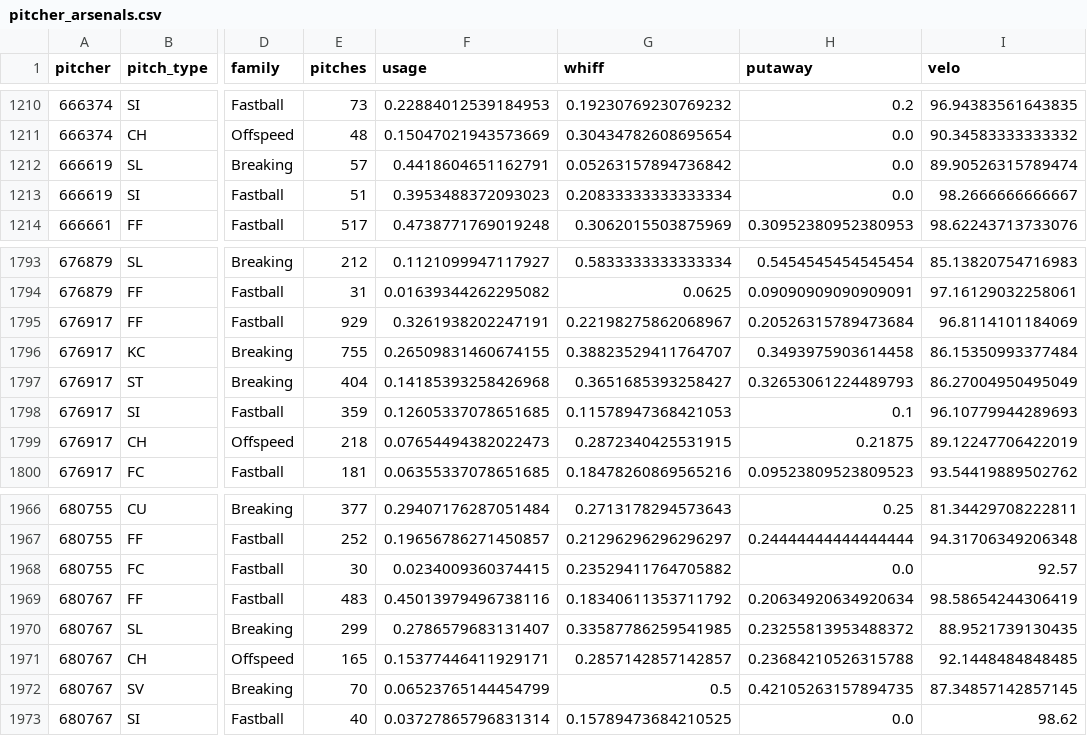
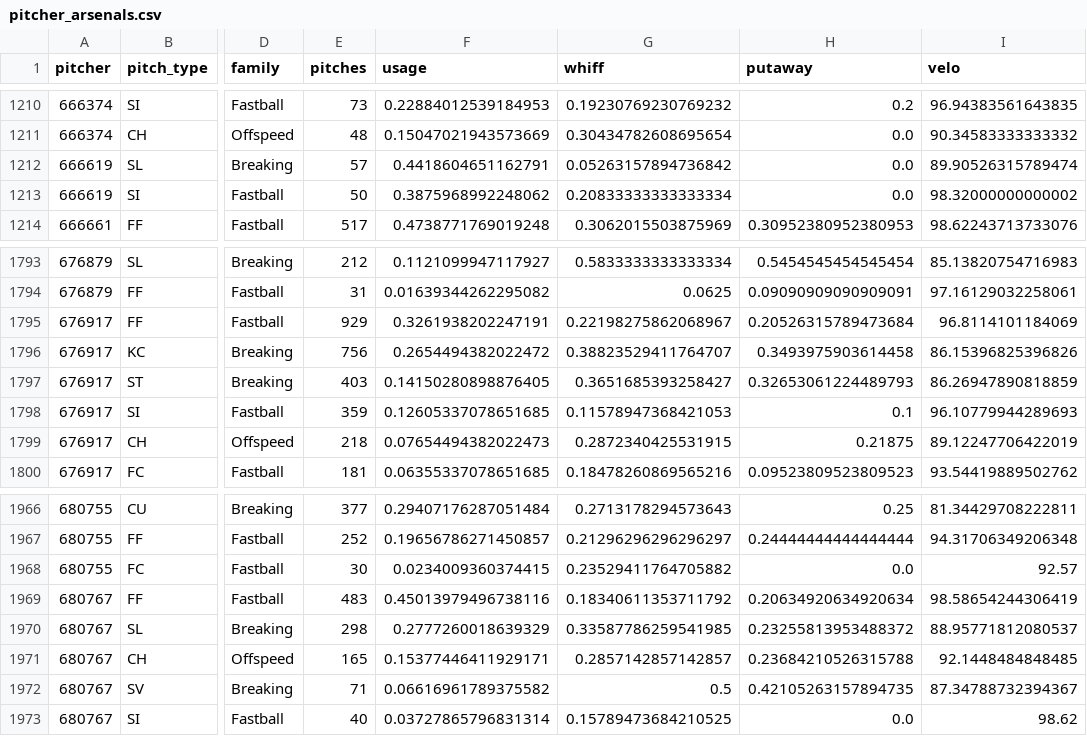
Before and after one commit to drshawnhall20176/DeezysBoard, a CSV file: data/pitcher_arsenals.csv, drawn as a sheet; only a part is shown, gaps mark what is left out; the diff covers the shown part only; the diff names each change by its address in the sheet, - before the commit and + after, or states it on an @@ line.

```diff
--- a/data/pitcher_arsenals.csv
+++ b/data/pitcher_arsenals.csv
-E1213 (pitches): 51
+E1213 (pitches): 50
-F1213 (usage): 0.3953488372093023
+F1213 (usage): 0.3875968992248062
-I1213 (velo): 98.2666666666667
+I1213 (velo): 98.32000000000002
-E1796 (pitches): 755
+E1796 (pitches): 756
-F1796 (usage): 0.26509831460674155
+F1796 (usage): 0.2654494382022472
-I1796 (velo): 86.15350993377484
+I1796 (velo): 86.15396825396826
-E1797 (pitches): 404
+E1797 (pitches): 403
-F1797 (usage): 0.14185393258426968
+F1797 (usage): 0.14150280898876405
-I1797 (velo): 86.27004950495049
+I1797 (velo): 86.26947890818859
-E1970 (pitches): 299
+E1970 (pitches): 298
-F1970 (usage): 0.2786579683131407
+F1970 (usage): 0.2777260018639329
-I1970 (velo): 88.9521739130435
+I1970 (velo): 88.95771812080537
-E1972 (pitches): 70
+E1972 (pitches): 71
-F1972 (usage): 0.06523765144454799
+F1972 (usage): 0.06616961789375582
-I1972 (velo): 87.34857142857145
+I1972 (velo): 87.34788732394367
```
Also changed, not shown: 34 edited cells elsewhere in this file, data/hitter_pitch_splits.csv, data/hitter_pitch_type_splits.csv.
